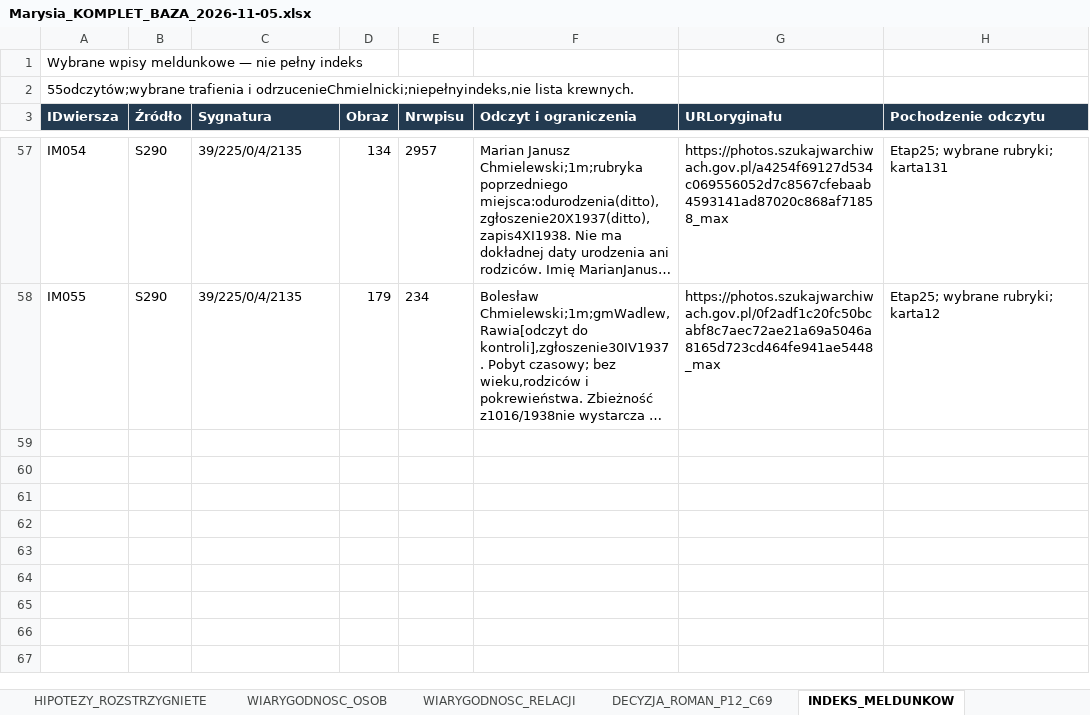
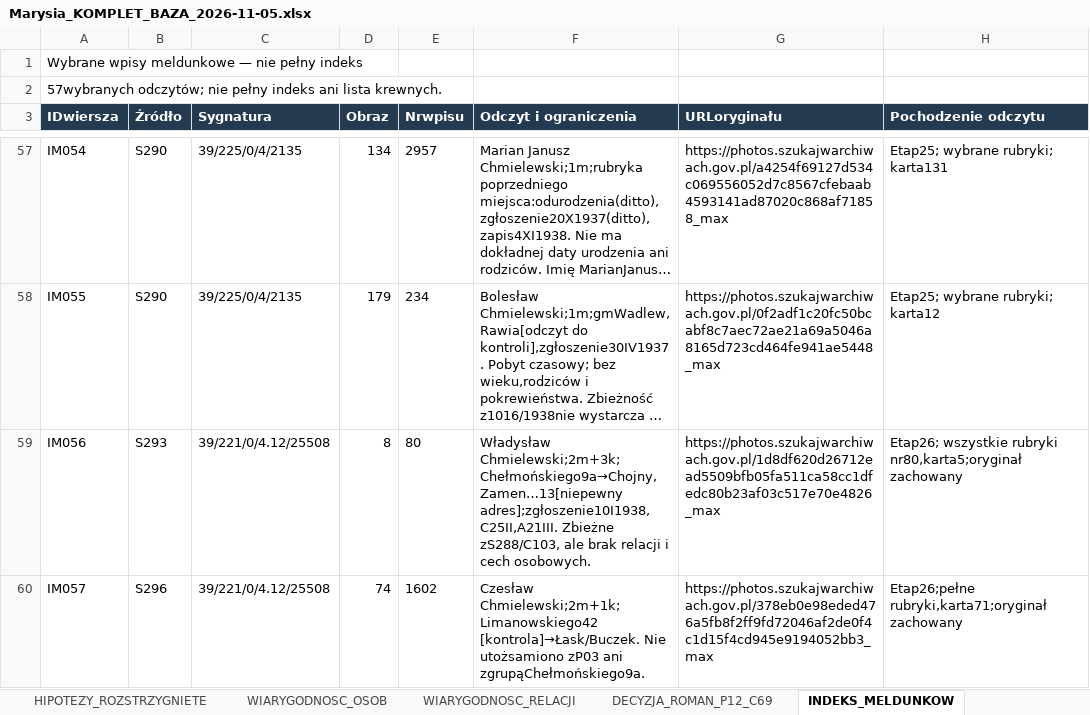
Before and after one commit to maciekkoz-PL/drzewo-genealogiczne, an Excel workbook: Marysia_KOMPLET_BAZA_2026-11-05.xlsx, sheet INDEKS_MELDUNKOW, drawn as a sheet; only a part is shown, gaps mark what is left out; long unchanged cells end in …; values as stored, in another font and other column widths than the file's, no borders; the diff names each change by its address in the sheet, - before the commit and + after, or states it on an @@ line.

```diff
--- a/Marysia_KOMPLET_BAZA_2026-11-05.xlsx (sheet INDEKS_MELDUNKOW)
+++ b/Marysia_KOMPLET_BAZA_2026-11-05.xlsx (sheet INDEKS_MELDUNKOW)
-A2 (IDwiersza): 55odczytów;wybrane trafienia i odrzucenieChmielnicki;niepełnyindeks,nie lista krewnych.
+A2 (IDwiersza): 57wybranych odczytów; nie pełny indeks ani lista krewnych.
+row 59: IM056 | S293 | 39/221/0/4.12/25508 | 8 | 80 | Władysław Chmielewski;2m+3k;Chełmońskiego9a→Chojny,Zamen…13[niepewny adres];zgłoszenie10I1938,C25II,A21III. Zbieżne zS288/C103, ale brak relacji i cech osobowych. | https://photos.szukajwarchiwach.gov.pl/1d8df620d26712ead5509bfb05fa511ca58cc1dfedc80b23af03c517e70e4826_max | Etap26; wszystkie rubryki nr80,karta5;oryginał zachowany
+row 60: IM057 | S296 | 39/221/0/4.12/25508 | 74 | 1602 | Czesław Chmielewski;2m+1k;Limanowskiego42 [kontrola]→Łask/Buczek. Nie utożsamiono zP03 ani zgrupąChełmońskiego9a. | https://photos.szukajwarchiwach.gov.pl/378eb0e98eded476a5fb8f2ff9fd72046af2de0f4c1d15f4cd945e9194052bb3_max | Etap26;pełne rubryki,karta71;oryginał zachowany
```
Also changed, not shown: sheet ZRODLA_I_SKANY, sheet DZIENNIK_KWEREND, sheet PLIKI_DOWODOWE, sheet KANDYDACI_I_HOMONIMY, sheet HIPOTEZY_OTWARTE, sheet ZADANIA_AGENTA, 1 more sheet, 11 other files.
